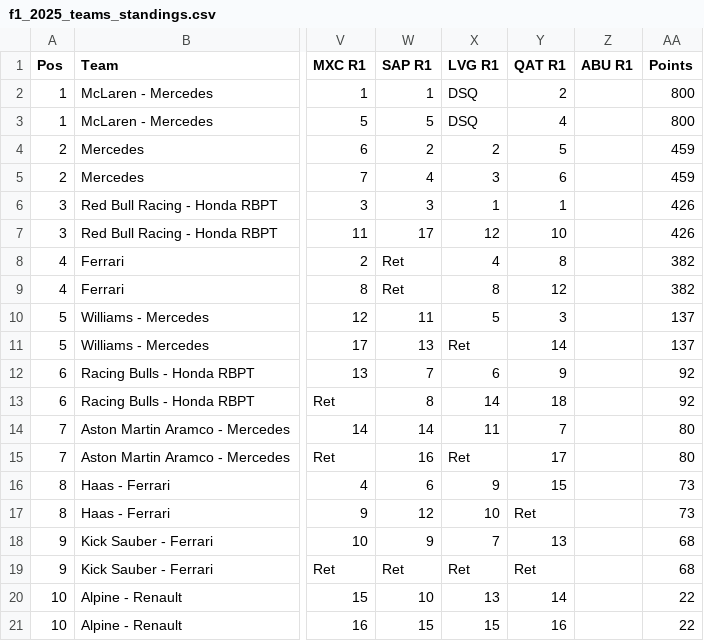
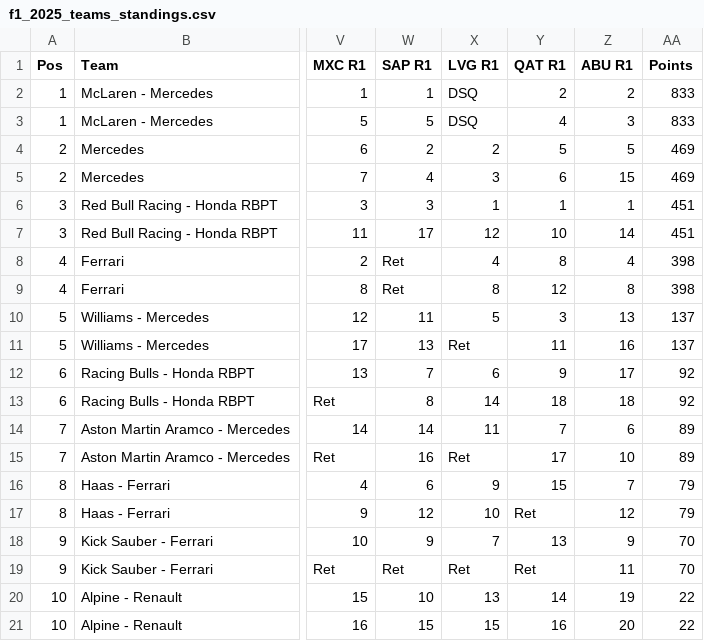
Before and after one commit to jakmate/formula-ascent, a CSV file: backend/data/F1/2025/f1_2025_teams_standings.csv, drawn as a sheet; only a part is shown, gaps mark what is left out; the diff names each change by its address in the sheet, - before the commit and + after, or states it on an @@ line.

```diff
--- a/backend/data/F1/2025/f1_2025_teams_standings.csv
+++ b/backend/data/F1/2025/f1_2025_teams_standings.csv
-Z2 (ABU R1): (empty)
+Z2 (ABU R1): 2
-AA2:AA3 (Points): 800
+AA2:AA3 (Points): 833
-Z3 (ABU R1): (empty)
+Z3 (ABU R1): 3
-Z4 (ABU R1): (empty)
+Z4 (ABU R1): 5
-AA4:AA5 (Points): 459
+AA4:AA5 (Points): 469
-Z5 (ABU R1): (empty)
+Z5 (ABU R1): 15
-Z6 (ABU R1): (empty)
+Z6 (ABU R1): 1
-AA6:AA7 (Points): 426
+AA6:AA7 (Points): 451
-Z7 (ABU R1): (empty)
+Z7 (ABU R1): 14
-Z8 (ABU R1): (empty)
+Z8 (ABU R1): 4
-AA8:AA9 (Points): 382
+AA8:AA9 (Points): 398
-Z9 (ABU R1): (empty)
+Z9 (ABU R1): 8
-Z10 (ABU R1): (empty)
+Z10 (ABU R1): 13
-Y11 (QAT R1): 14
+Y11 (QAT R1): 11
-Z11 (ABU R1): (empty)
+Z11 (ABU R1): 16
-Z12 (ABU R1): (empty)
+Z12 (ABU R1): 17
-Z13 (ABU R1): (empty)
+Z13 (ABU R1): 18
-Z14 (ABU R1): (empty)
+Z14 (ABU R1): 6
-AA14:AA15 (Points): 80
+AA14:AA15 (Points): 89
-Z15 (ABU R1): (empty)
+Z15 (ABU R1): 10
-Z16 (ABU R1): (empty)
+Z16 (ABU R1): 7
-AA16:AA17 (Points): 73
+AA16:AA17 (Points): 79
-Z17 (ABU R1): (empty)
+Z17 (ABU R1): 12
-Z18 (ABU R1): (empty)
+Z18 (ABU R1): 9
-AA18:AA19 (Points): 68
+AA18:AA19 (Points): 70
-Z19 (ABU R1): (empty)
+Z19 (ABU R1): 11
-Z20 (ABU R1): (empty)
+Z20 (ABU R1): 19
-Z21 (ABU R1): (empty)
+Z21 (ABU R1): 20
```
Also changed, not shown: backend/data/F1/2025/f1_2025_drivers_standings.csv, backend/data/F1/2025/f1_2025_entries.csv, 8 other files.
